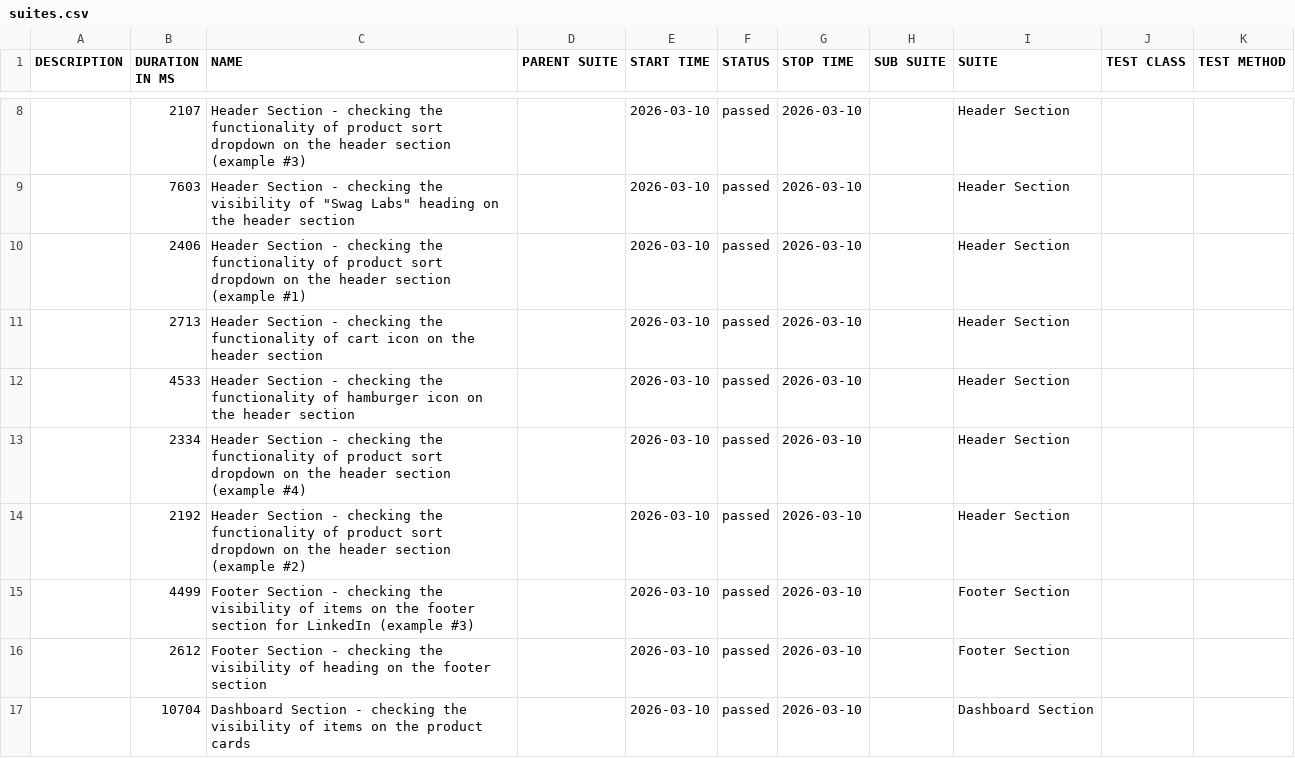
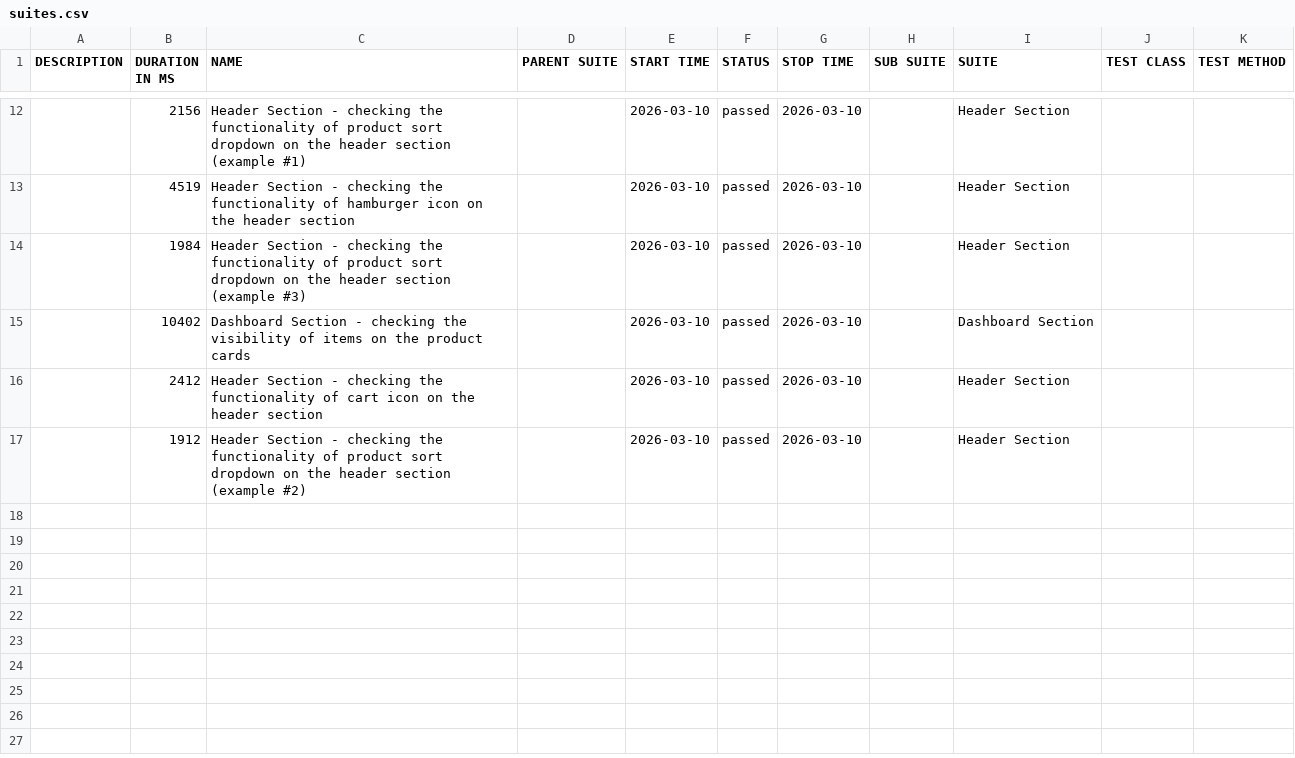
Before and after one commit to Danishs112/Swag-Labs-Demo, a CSV file: data/suites.csv, drawn as a sheet; only a part is shown, gaps mark what is left out; the diff covers the shown part only.

```diff
--- a/data/suites.csv
+++ b/data/suites.csv
@@ -8,10 +12,6 @@
-"","2107","Header Section - checking the functionality of product sort dropdown on the header section (example #3)","","2026-03-10","passed","2026-03-10","","Header Section","",""
-"","7603","Header Section - checking the visibility of ""Swag Labs"" heading on the header section","","2026-03-10","passed","2026-03-10","","Header Section","",""
-"","2406","Header Section - checking the functionality of product sort dropdown on the header section (example #1)","","2026-03-10","passed","2026-03-10","","Header Section","",""
-"","2713","Header Section - checking the functionality of cart icon on the header section","","2026-03-10","passed","2026-03-10","","Header Section","",""
-"","4533","Header Section - checking the functionality of hamburger icon on the header section","","2026-03-10","passed","2026-03-10","","Header Section","",""
-"","2334","Header Section - checking the functionality of product sort dropdown on the header section (example #4)","","2026-03-10","passed","2026-03-10","","Header Section","",""
-"","2192","Header Section - checking the functionality of product sort dropdown on the header section (example #2)","","2026-03-10","passed","2026-03-10","","Header Section","",""
-"","4499","Footer Section - checking the visibility of items on the footer section for LinkedIn (example #3)","","2026-03-10","passed","2026-03-10","","Footer Section","",""
-"","2612","Footer Section - checking the visibility of heading on the footer section","","2026-03-10","passed","2026-03-10","","Footer Section","",""
-"","10704","Dashboard Section - checking the visibility of items on the product cards","","2026-03-10","passed","2026-03-10","","Dashboard Section","",""
+"","2156","Header Section - checking the functionality of product sort dropdown on the header section (example #1)","","2026-03-10","passed","2026-03-10","","Header Section","",""
+"","4519","Header Section - checking the functionality of hamburger icon on the header section","","2026-03-10","passed","2026-03-10","","Header Section","",""
+"","1984","Header Section - checking the functionality of product sort dropdown on the header section (example #3)","","2026-03-10","passed","2026-03-10","","Header Section","",""
+"","10402","Dashboard Section - checking the visibility of items on the product cards","","2026-03-10","passed","2026-03-10","","Dashboard Section","",""
+"","2412","Header Section - checking the functionality of cart icon on the header section","","2026-03-10","passed","2026-03-10","","Header Section","",""
+"","1912","Header Section - checking the functionality of product sort dropdown on the header section (example #2)","","2026-03-10","passed","2026-03-10","","Header Section","",""
```
Also changed, not shown: 4 added rows and 9 edited cells elsewhere in this file, data/behaviors.csv, 46 other files.
